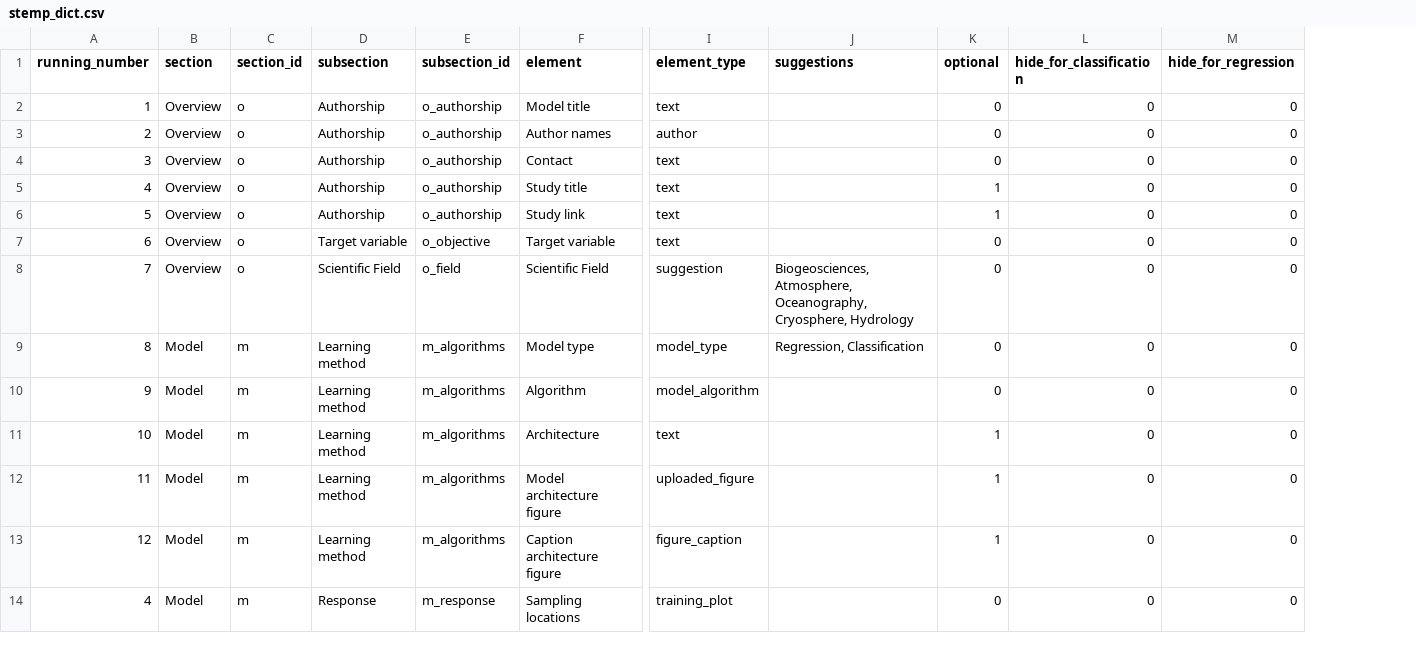
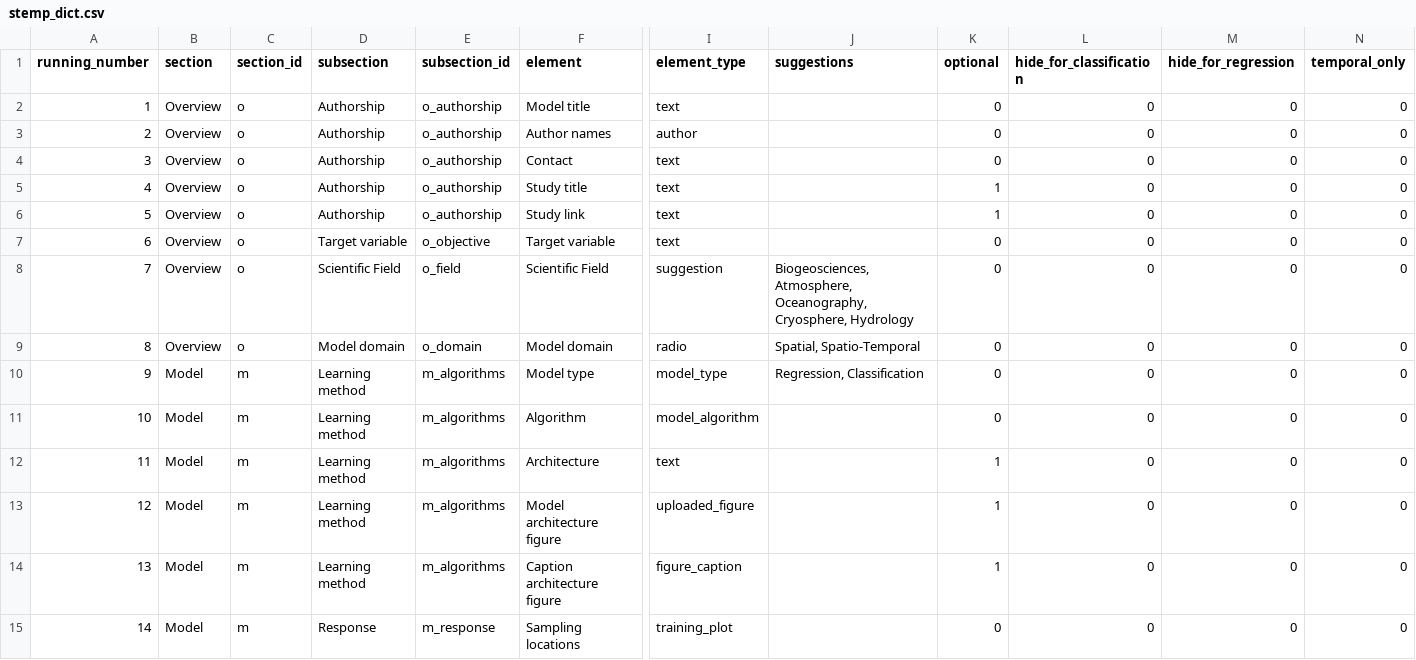
Before and after one commit to LOEK-RS/STeMP, a CSV file: inst/app/www/stemp_dict.csv, drawn as a sheet; only a part is shown, gaps mark what is left out; addresses are those after the commit; rows hold the shown columns only; the diff covers the shown part only; the diff names each change by its address in the sheet, - before the commit and + after, or states it on an @@ line.

Commit message:
adds temporal fields to the dictionary

```diff
--- a/inst/app/www/stemp_dict.csv
+++ b/inst/app/www/stemp_dict.csv
+column N (temporal_only), rows 2-8: all 0; rows 10-15: all 0
+row 9: 8 | Overview | o | Model domain | o_domain | Model domain | radio | Spatial, Spatio-Temporal | 0 | 0 | 0 | 0
-A10 (running_number): 8
+A10 (running_number): 9
-A11 (running_number): 9
+A11 (running_number): 10
-A12 (running_number): 10
+A12 (running_number): 11
-A13 (running_number): 11
+A13 (running_number): 12
-A14 (running_number): 12
+A14 (running_number): 13
-A15 (running_number): 4
+A15 (running_number): 14
```
Also changed, not shown: 8 added rows and 49 edited cells elsewhere in this file.
